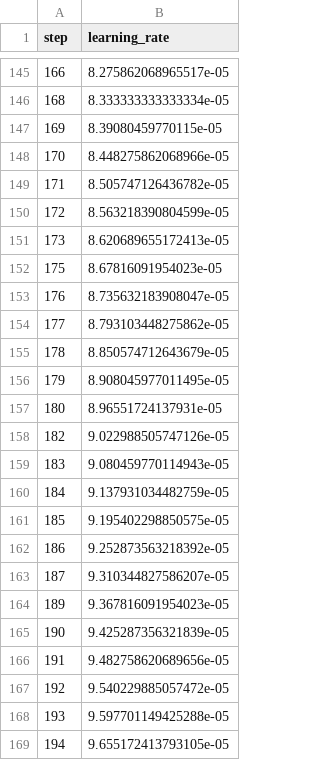
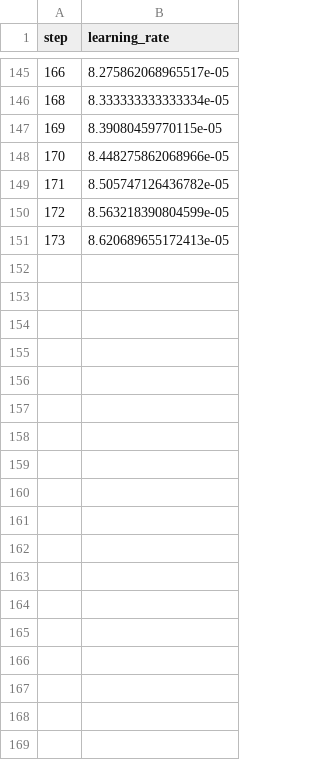
Before and after one commit to BeckResearchLab/nomelt, a TSV file: data/nomelt-model/live/plots/metrics/learning_rate.tsv, drawn as a sheet; only a part is shown, gaps mark what is left out; the diff names each change by its address in the sheet, - before the commit and + after, or states it on an @@ line.

Commit message:
large frozen model did not help

```diff
--- a/data/nomelt-model/live/plots/metrics/learning_rate.tsv
+++ b/data/nomelt-model/live/plots/metrics/learning_rate.tsv
-row 152: 175 | 8.67816091954023e-05
-row 153: 176 | 8.735632183908047e-05
-row 154: 177 | 8.793103448275862e-05
-row 155: 178 | 8.850574712643679e-05
-row 156: 179 | 8.908045977011495e-05
-row 157: 180 | 8.96551724137931e-05
-row 158: 182 | 9.022988505747126e-05
-row 159: 183 | 9.080459770114943e-05
-row 160: 184 | 9.137931034482759e-05
-row 161: 185 | 9.195402298850575e-05
-row 162: 186 | 9.252873563218392e-05
-row 163: 187 | 9.310344827586207e-05
-row 164: 189 | 9.367816091954023e-05
-row 165: 190 | 9.425287356321839e-05
-row 166: 191 | 9.482758620689656e-05
-row 167: 192 | 9.540229885057472e-05
-row 168: 193 | 9.597701149425288e-05
-row 169: 194 | 9.655172413793105e-05
```
Also changed, not shown: data/nomelt-model/live/plots/metrics/epoch.tsv, data/nomelt-model/live/plots/metrics/eval_loss.tsv, 24 other files.
